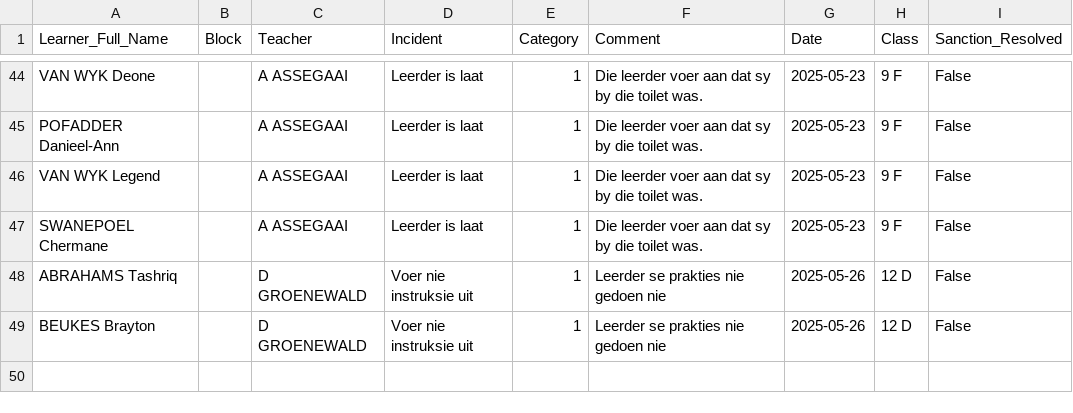
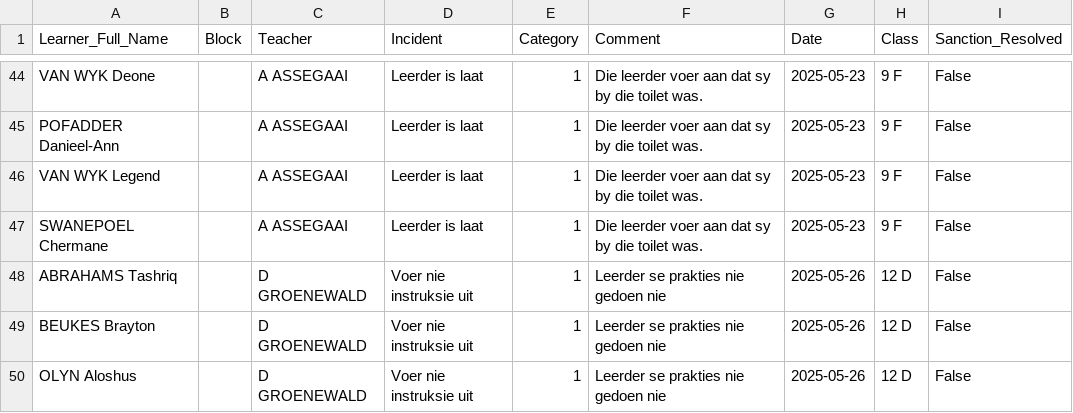
Before and after one commit to arnoldtRealph/insident, a CSV file: incident_log.csv, drawn as a sheet; only a part is shown, gaps mark what is left out.

Commit message:
Updated incident_log.csv with new incident

```diff
--- a/incident_log.csv
+++ b/incident_log.csv
@@ -49 +49,2 @@ ABRAHAMS Tashriq,,D GROENEWALD,Voer nie instruksie uit,1,Leerder se prakties nie
 BEUKES Brayton,,D GROENEWALD,Voer nie instruksie uit,1,Leerder se prakties nie gedoen nie,2025-05-26,12 D,False
+OLYN Aloshus,,D GROENEWALD,Voer nie instruksie uit,1,Leerder se prakties nie gedoen nie,2025-05-26,12 D,False
```
